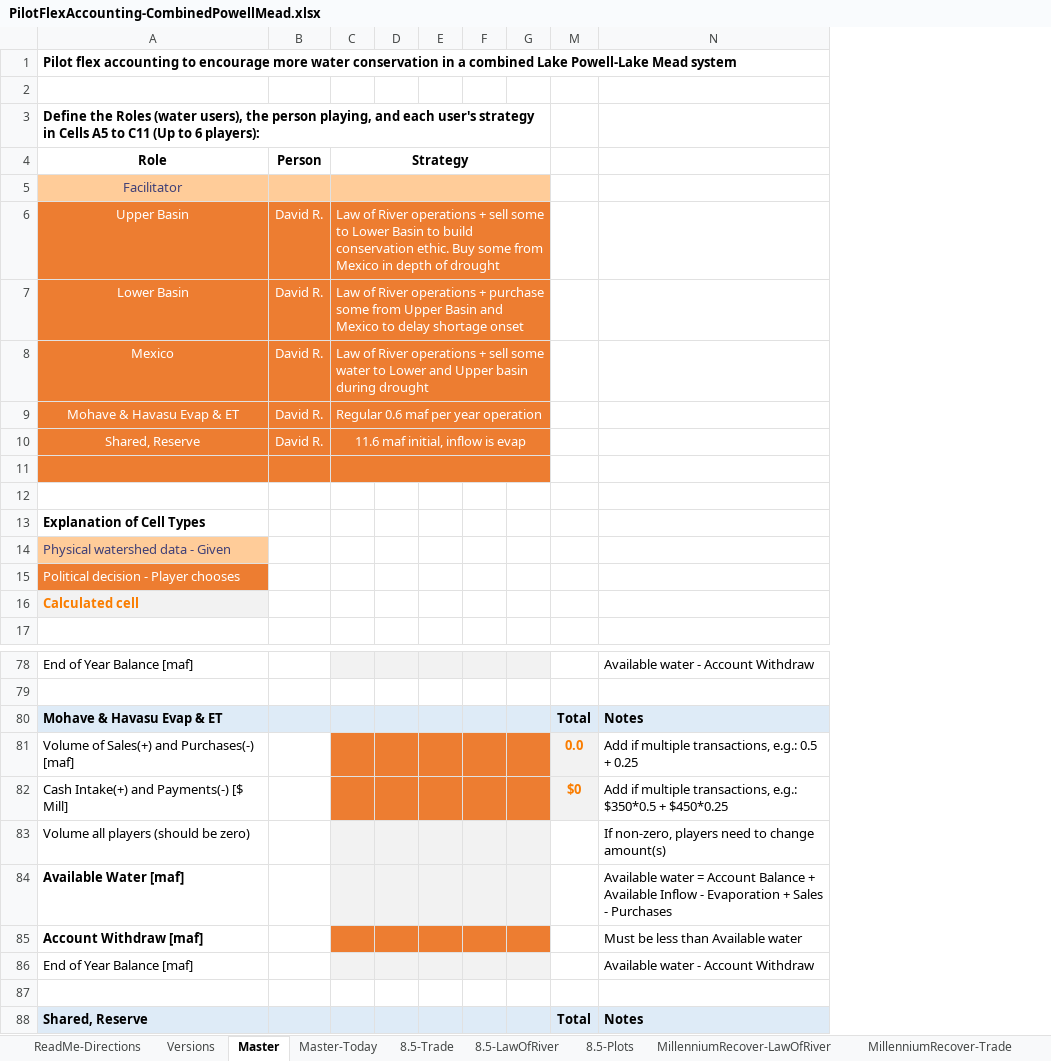
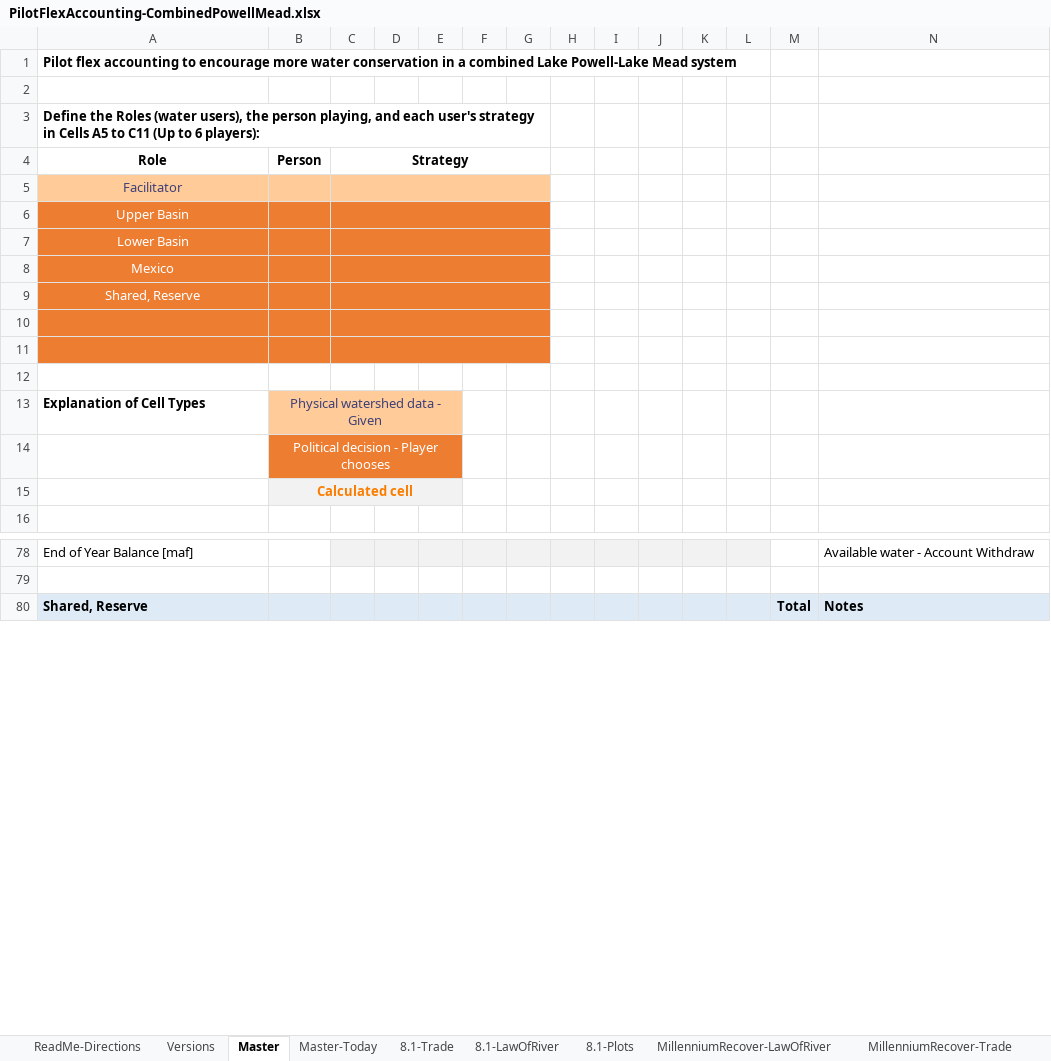
Before and after one commit to dzeke/ColoradoRiverCoding, an Excel workbook: ModelMusings/PilotFlexAccounting-CombinedPowellMead.xlsx, sheet Master, drawn as a sheet; only a part is shown, gaps mark what is left out; values as stored, in another font and other column widths than the file's, no borders; conditional formats not drawn; removed rows and columns are numbered as before the commit, all else as after; the diff covers the shown part only; the diff names each change by its address in the sheet, - before the commit and + after, or states it on an @@ line.

```diff
--- a/ModelMusings/PilotFlexAccounting-CombinedPowellMead.xlsx (sheet Master)
+++ b/ModelMusings/PilotFlexAccounting-CombinedPowellMead.xlsx (sheet Master)
-sheet tab: 8.5-Trade
+sheet tab: 8.1-Trade
-sheet tab: 8.5-LawOfRiver
+sheet tab: 8.1-LawOfRiver
-sheet tab: 8.5-Plots
+sheet tab: 8.1-Plots
@@ column H unhidden, empty @@
@@ column I unhidden, empty @@
@@ column J unhidden, empty @@
@@ column K unhidden, empty @@
@@ column L unhidden, empty @@
-B6:B8 (Person): David R.
+B6:B8 (Person): (empty)
-C6 (Strategy): Law of River operations + sell some to Lower Basin to build conservation ethic. Buy some from Mexico in depth of drought
+C6 (Strategy): (empty)
-C7 (Strategy): Law of River operations + purchase some from Upper Basin and Mexico to delay shortage onset
+C7 (Strategy): (empty)
-C8 (Strategy): Law of River operations + sell some water to Lower and Upper basin during drought
+C8 (Strategy): (empty)
-row 9: Mohave & Havasu Evap & ET | David R. | Regular 0.6 maf per year operation
-B9 (Person): David R.
+B9 (Person): (empty)
-C9 (Strategy): 11.6 maf initial, inflow is evap
+C9 (Strategy): (empty)
-A11:G11 fill: none
+A11:G11 fill: #ED7D31
+C11:G11 merged
+row 12: (empty)
-B13 (Person): (empty)
+B13 (Person): Physical watershed data - Given
-B13:E13 fill: none
+B13:E13 fill: #FFCC99
+B13:E13 merged
-row 14: Physical watershed data - Given
-row 15: Political decision - Player chooses
-row 16: Calculated cell
+row 14:  | Political decision - Player chooses
+row 15:  | Calculated cell
-row 80: Mohave & Havasu Evap & ET |  |  |  |  |  |  | Total | Notes
-row 81: Volume of Sales(+) and Purchases(-) [maf] |  |  |  |  |  |  | 0.0 | Add if multiple transactions, e.g.: 0.5 + 0.25
-row 82: Cash Intake(+) and Payments(-) [$ Mill] |  |  |  |  |  |  | $0 | Add if multiple transactions, e.g.: $350*0.5 + $450*0.25
-row 83: Volume all players (should be zero) |  |  |  |  |  |  |  | If non-zero, players need to change amount(s)
-row 84: Available Water [maf] |  |  |  |  |  |  |  | Available water = Account Balance + Available Inflow - Evaporation + Sales - Purchases
-row 85: Account Withdraw [maf] |  |  |  |  |  |  |  | Must be less than Available water
-row 86: End of Year Balance [maf] |  |  |  |  |  |  |  | Available water - Account Withdraw
-row 87: (empty)
```
Also changed, not shown: 15 added rows, 6 removed rows and 2 edited cells elsewhere in this sheet, sheet 8.1-Trade, sheet 8.1-LawOfRiver, sheet Versions, formulas that keep their value, charts or pictures, 1 other file.
